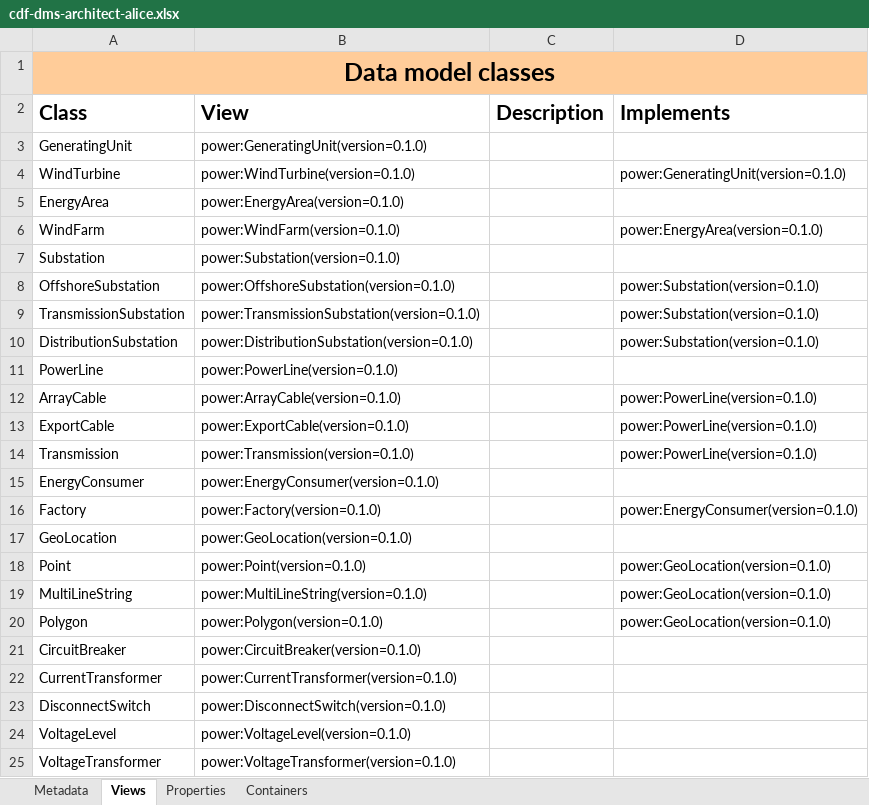
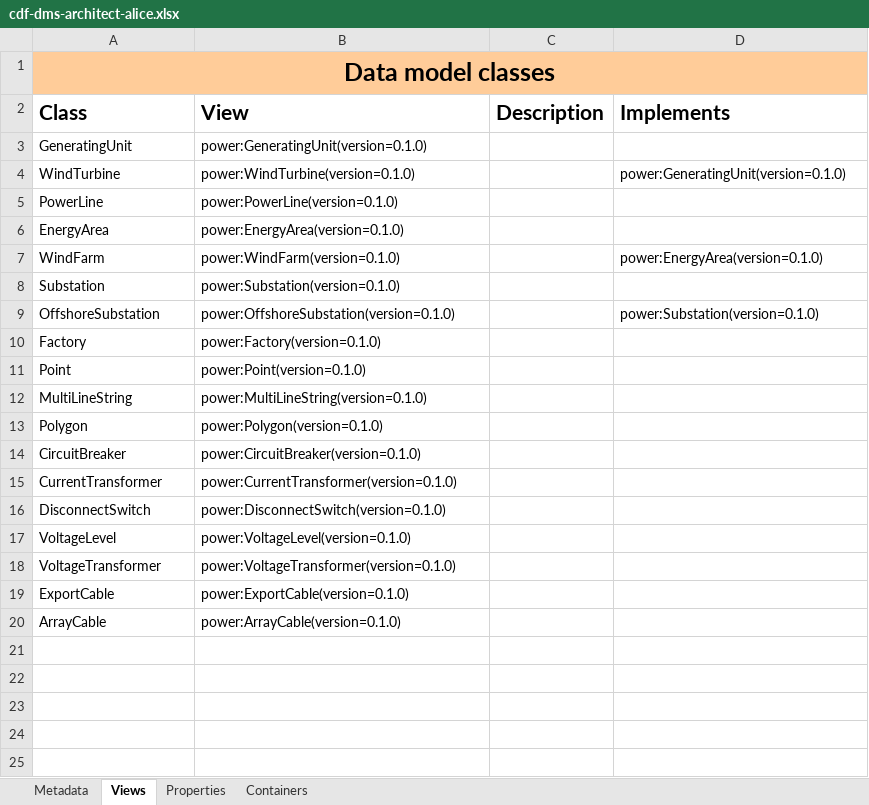
Before and after one commit to cognitedata/neat, an Excel workbook: docs/data-modeling-lifecycle/spreadsheets/cdf-dms-architect-alice.xlsx, sheet Views, drawn as a sheet; values as stored, in another font and other column widths than the file's, no borders; removed rows and columns are numbered as before the commit, all else as after; the diff names each change by its address in the sheet, - before the commit and + after, or states it on an @@ line.

Commit message:
[NEAT-41] Export to CDF and Integration Test (#283)
* refactor: shell for export_to_cdf

* refactor: export to CDF

* refactor; added options

* refactor: more options for DMSExporter

* fix: Alice direct nullable

* tests: Finish test uploading to CDF

* feat: Added check that all classes has defined properties

* refactor; updated Alice with all views and containers

* refactor; moved over CDF loaders

* refactor; NoParent

* refactor; renaming _data_classes to _models

```diff
--- a/docs/data-modeling-lifecycle/spreadsheets/cdf-dms-architect-alice.xlsx (sheet Views)
+++ b/docs/data-modeling-lifecycle/spreadsheets/cdf-dms-architect-alice.xlsx (sheet Views)
@@ row 11 moved to row 5: PowerLine @@
-row 9: TransmissionSubstation | power:TransmissionSubstation(version=0.1.0) |  | power:Substation(version=0.1.0)
-row 10: DistributionSubstation | power:DistributionSubstation(version=0.1.0) |  | power:Substation(version=0.1.0)
-row 12: ArrayCable | power:ArrayCable(version=0.1.0) |  | power:PowerLine(version=0.1.0)
-row 13: ExportCable | power:ExportCable(version=0.1.0) |  | power:PowerLine(version=0.1.0)
-row 14: Transmission | power:Transmission(version=0.1.0) |  | power:PowerLine(version=0.1.0)
-row 15: EnergyConsumer | power:EnergyConsumer(version=0.1.0)
-D10 (Implements): power:EnergyConsumer(version=0.1.0)
+D10 (Implements): (empty)
-row 17: GeoLocation | power:GeoLocation(version=0.1.0)
-D11:D13 (Implements): power:GeoLocation(version=0.1.0)
+D11:D13 (Implements): (empty)
+row 19: ExportCable | power:ExportCable(version=0.1.0)
+row 20: ArrayCable | power:ArrayCable(version=0.1.0)
```
Also changed, not shown: sheet Properties, sheet Containers, 13 other files.
